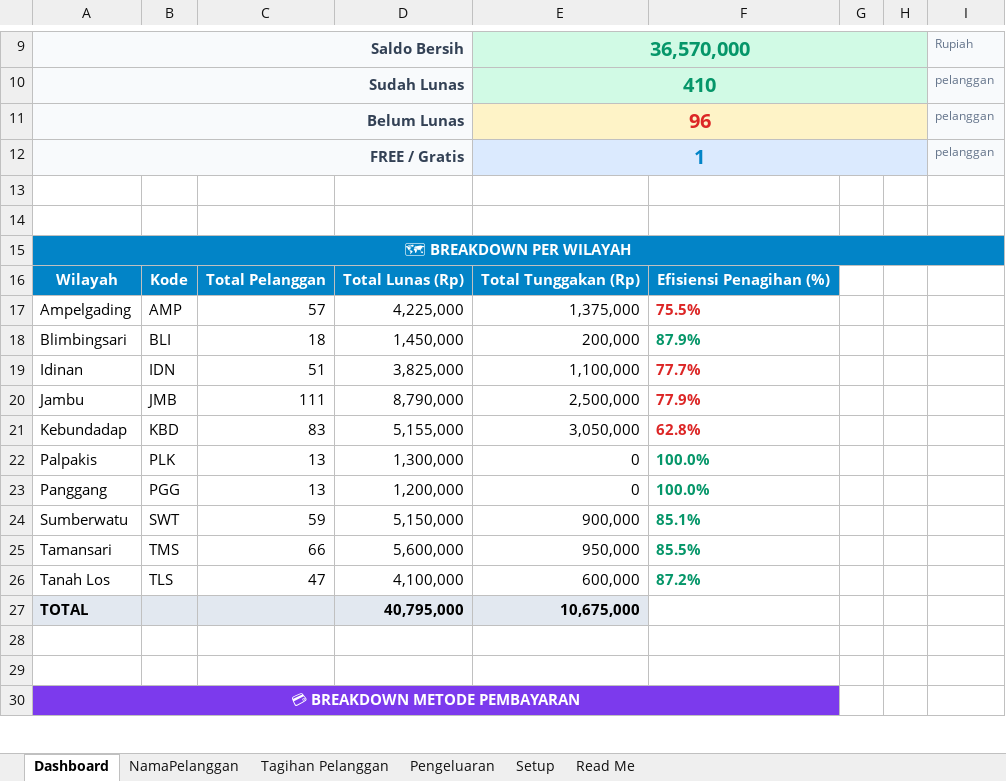
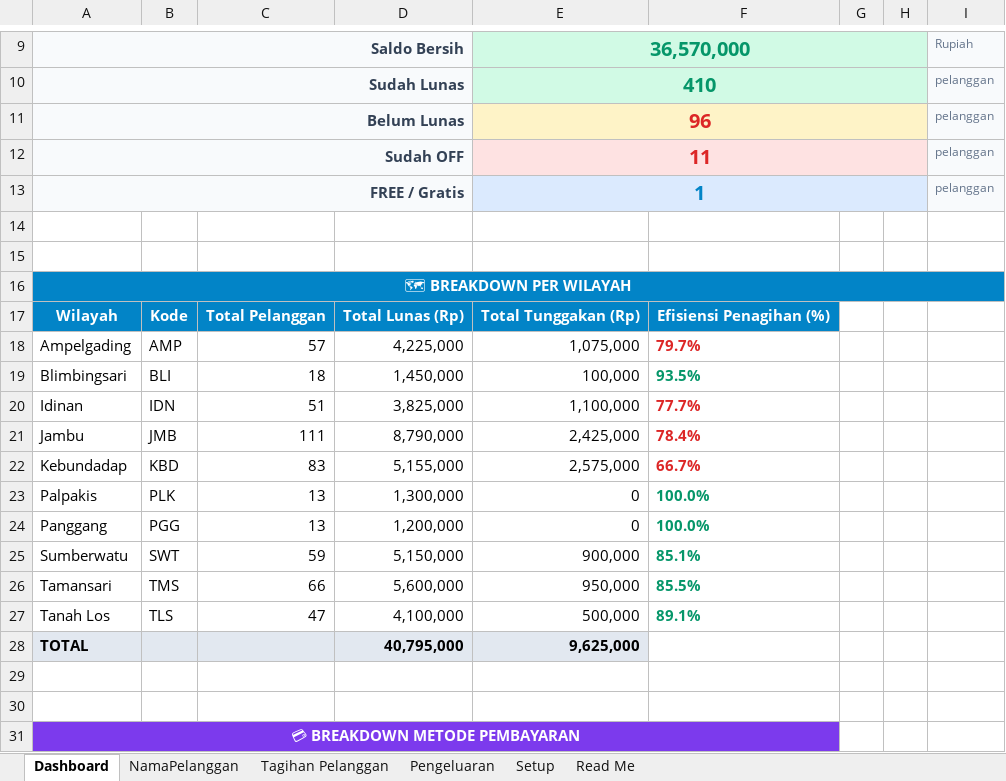
Before and after one commit to IdeaQru/laporan-billing-fira, an Excel workbook: dashboard.xlsx, sheet Dashboard, drawn as a sheet; only a part is shown, gaps mark what is left out; values as stored, in another font and other column widths than the file's, no borders; addresses are those after the commit; the diff names each change by its address in the sheet, - before the commit and + after, or states it on an @@ line.

```diff
--- a/dashboard.xlsx (sheet Dashboard)
+++ b/dashboard.xlsx (sheet Dashboard)
+row 12: Sudah OFF |  |  |  | 11 |  |  |  | pelanggan
-E18: 1,375,000
+E18: 1,075,000
-F18: 75.5%
+F18: 79.7%
-E19: 200,000
+E19: 100,000
-F19: 87.9%
+F19: 93.5%
-E21: 2,500,000
+E21: 2,425,000
-F21: 77.9%
+F21: 78.4%
-E22: 3,050,000
+E22: 2,575,000
-F22: 62.8%
+F22: 66.7%
-E27: 600,000
+E27: 500,000
-F27: 87.2%
+F27: 89.1%
-E28: 10,675,000
+E28: 9,625,000
```
Also changed, not shown: sheet Tagihan Pelanggan, dashboard_september_injected.xlsx, data/raw/dashboard.xlsx, 11 other files.
